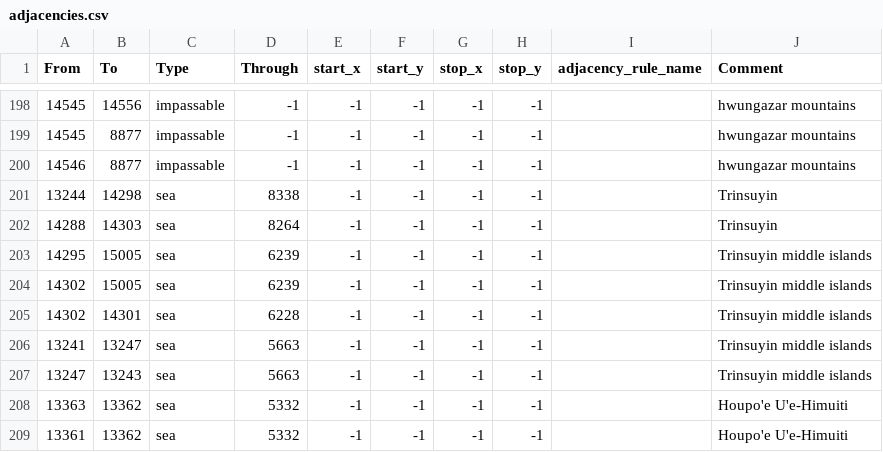
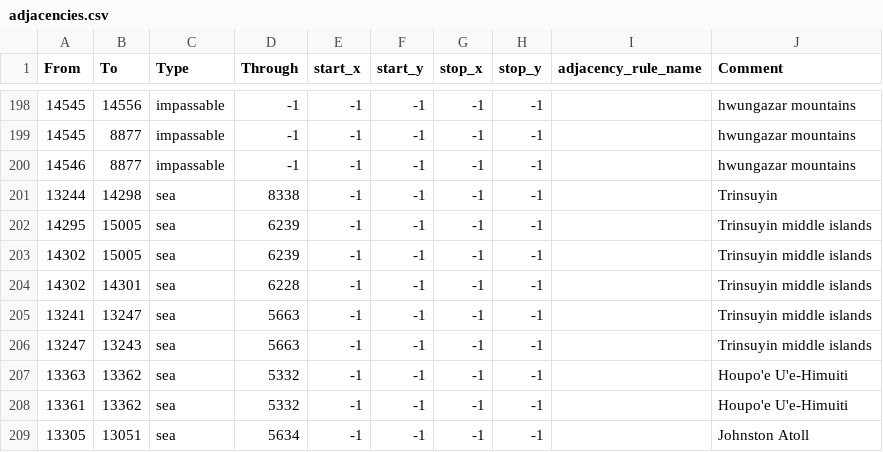
Before and after one commit to Thursasprengir/AtlantisMuLemuria, a CSV file: map/adjacencies.csv, drawn as a sheet; only a part is shown, gaps mark what is left out; the shorter side is filled out with more unchanged rows.

```diff
--- a/map/adjacencies.csv
+++ b/map/adjacencies.csv
@@ -201,3 +201,2 @@ From;To;Type;Through;start_x;start_y;stop_x;stop_y;adjacency_rule_name;Comment
 13244;14298;sea;8338;-1;-1;-1;-1;;Trinsuyin
-14288;14303;sea;8264;-1;-1;-1;-1;;Trinsuyin
 14295;15005;sea;6239;-1;-1;-1;-1;;Trinsuyin middle islands
```
Also changed, not shown: 1 other file.
